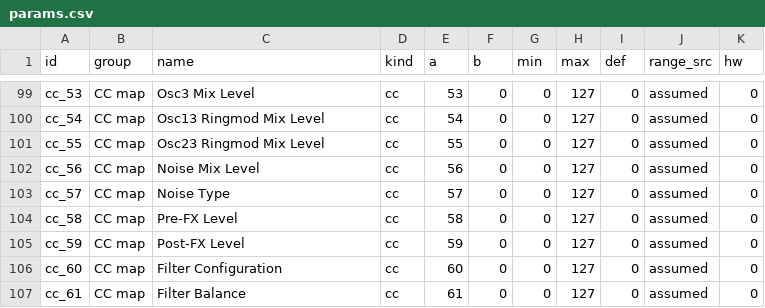
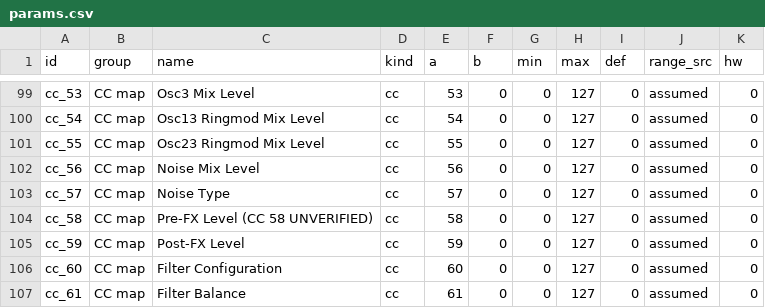
Before and after one commit to SpeakingColors/linux-ultranova-controller, a CSV file: map/params.csv, drawn as a sheet; only a part is shown, gaps mark what is left out.

```diff
--- a/map/params.csv
+++ b/map/params.csv
@@ -103,3 +103,3 @@ cc_56,CC map,Noise Mix Level,cc,56,0,0,127,0,assumed,0
 cc_57,CC map,Noise Type,cc,57,0,0,127,0,assumed,0
-cc_58,CC map,Pre-FX Level,cc,58,0,0,127,0,assumed,0
+cc_58,CC map,Pre-FX Level (CC 58 UNVERIFIED),cc,58,0,0,127,0,assumed,0
 cc_59,CC map,Post-FX Level,cc,59,0,0,127,0,assumed,0
```
Also changed, not shown: 3 other files.
